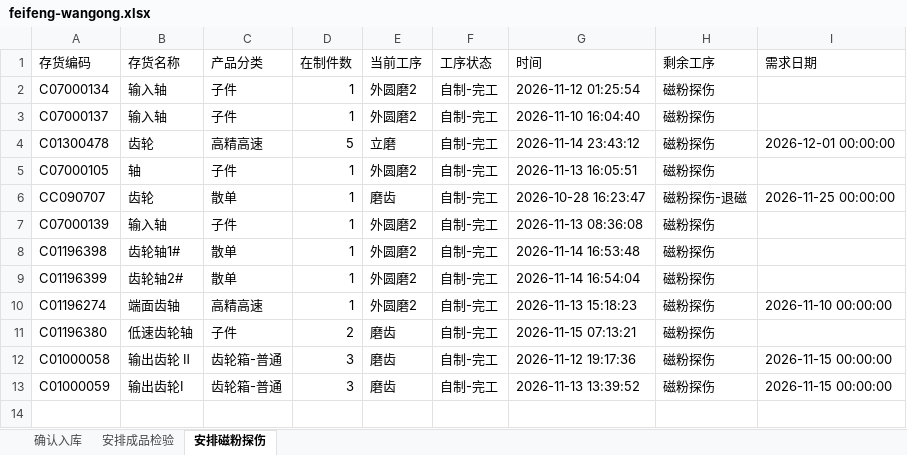
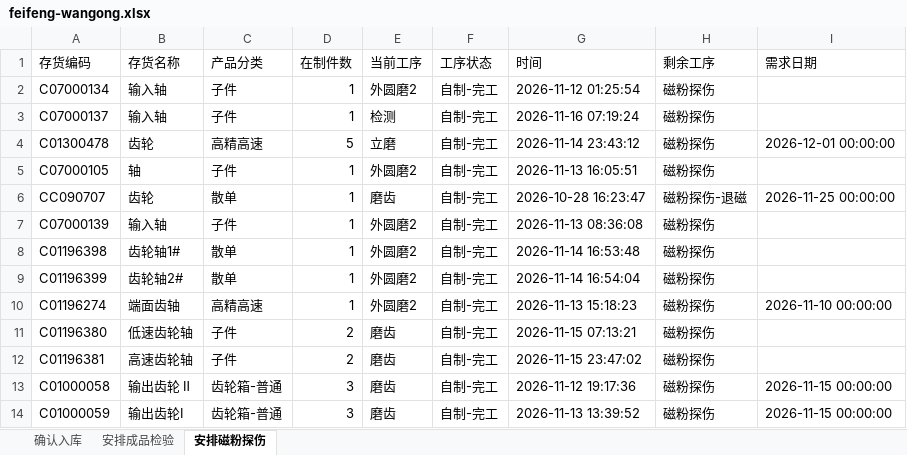
Before and after one commit to ZhanghaoWorkbuddy10/action-board, an Excel workbook: feifeng-wangong.xlsx, sheet 安排磁粉探伤, drawn as a sheet; values as stored, in another font and other column widths than the file's, no borders; the diff names each change by its address in the sheet, - before the commit and + after, or states it on an @@ line.

```diff
--- a/feifeng-wangong.xlsx (sheet 安排磁粉探伤)
+++ b/feifeng-wangong.xlsx (sheet 安排磁粉探伤)
-E3 (当前工序): 外圆磨2
+E3 (当前工序): 检测
-G3 (时间): 2026-11-10 16:04:40
+G3 (时间): 2026-11-16 07:19:24
+row 12: C01196381 | 高速齿轮轴 | 子件 | 2 | 磨齿 | 自制-完工 | 2026-11-15 23:47:02 | 磁粉探伤
```
Also changed, not shown: sheet 确认入库, sheet 安排成品检验.
